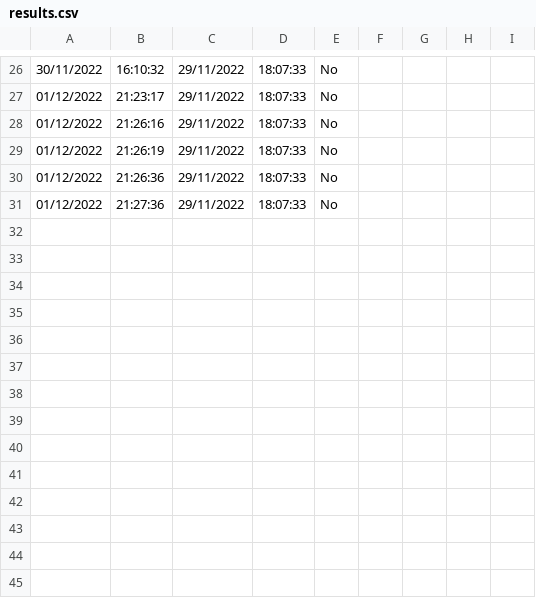
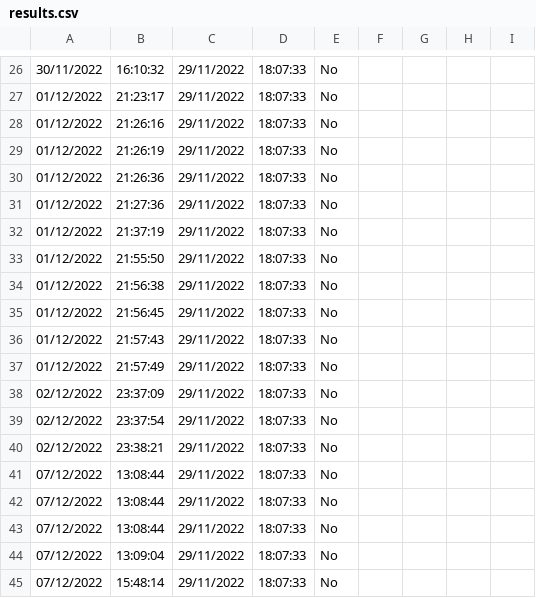
Before and after one commit to Parveshbhatt/Major-Project, a CSV file: results.csv, drawn as a sheet; only a part is shown, gaps mark what is left out; the diff names each change by its address in the sheet, - before the commit and + after, or states it on an @@ line.

```diff
--- a/results.csv
+++ b/results.csv
+row 32: 01/12/2022 | 21:37:19 | 29/11/2022 | 18:07:33 | No
+row 33: 01/12/2022 | 21:55:50 | 29/11/2022 | 18:07:33 | No
+row 34: 01/12/2022 | 21:56:38 | 29/11/2022 | 18:07:33 | No
+row 35: 01/12/2022 | 21:56:45 | 29/11/2022 | 18:07:33 | No
+row 36: 01/12/2022 | 21:57:43 | 29/11/2022 | 18:07:33 | No
+row 37: 01/12/2022 | 21:57:49 | 29/11/2022 | 18:07:33 | No
+row 38: 02/12/2022 | 23:37:09 | 29/11/2022 | 18:07:33 | No
+row 39: 02/12/2022 | 23:37:54 | 29/11/2022 | 18:07:33 | No
+row 40: 02/12/2022 | 23:38:21 | 29/11/2022 | 18:07:33 | No
+row 41: 07/12/2022 | 13:08:44 | 29/11/2022 | 18:07:33 | No
+row 42: 07/12/2022 | 13:08:44 | 29/11/2022 | 18:07:33 | No
+row 43: 07/12/2022 | 13:08:44 | 29/11/2022 | 18:07:33 | No
+row 44: 07/12/2022 | 13:09:04 | 29/11/2022 | 18:07:33 | No
+row 45: 07/12/2022 | 15:48:14 | 29/11/2022 | 18:07:33 | No
```
Also changed, not shown: 1 other file.
